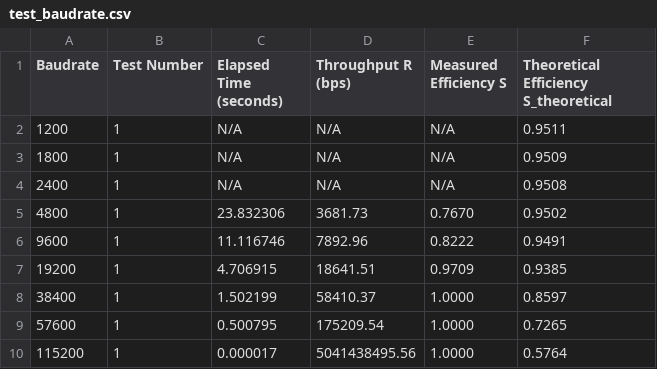
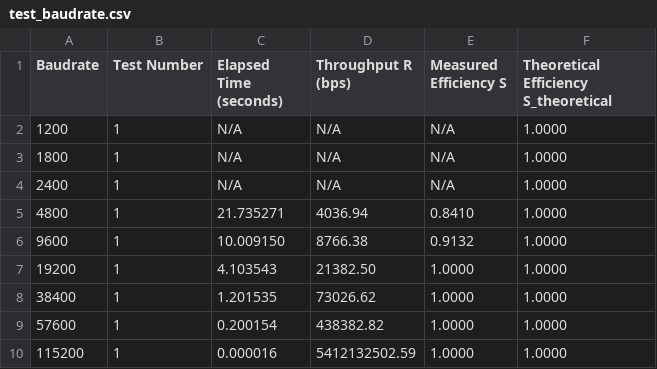
Before and after one commit to snaldos/RC, a CSV file: lab1-code-25-26/test_baudrate.csv, drawn as a sheet.

```diff
--- a/lab1-code-25-26/test_baudrate.csv
+++ b/lab1-code-25-26/test_baudrate.csv
@@ -1,10 +1,10 @@
 Baudrate,Test Number,Elapsed Time (seconds),Throughput R (bps),Measured Efficiency S,Theoretical Efficiency S_theoretical
-1200,1,N/A,N/A,N/A,0.9511
-1800,1,N/A,N/A,N/A,0.9509
-2400,1,N/A,N/A,N/A,0.9508
-4800,1,23.832306,3681.73,0.7670,0.9502
-9600,1,11.116746,7892.96,0.8222,0.9491
-19200,1,4.706915,18641.51,0.9709,0.9385
-38400,1,1.502199,58410.37,1.0000,0.8597
-57600,1,0.500795,175209.54,1.0000,0.7265
-115200,1,0.000017,5041438495.56,1.0000,0.5764
+1200,1,N/A,N/A,N/A,1.0000
+1800,1,N/A,N/A,N/A,1.0000
+2400,1,N/A,N/A,N/A,1.0000
+4800,1,21.735271,4036.94,0.8410,1.0000
+9600,1,10.009150,8766.38,0.9132,1.0000
+19200,1,4.103543,21382.50,1.0000,1.0000
+38400,1,1.201535,73026.62,1.0000,1.0000
+57600,1,0.200154,438382.82,1.0000,1.0000
+115200,1,0.000016,5412132502.59,1.0000,1.0000
```
Also changed, not shown: lab1-code-25-26/test_byte_err.csv, lab1-code-25-26/test_max_payload_size.csv, 7 other files.
